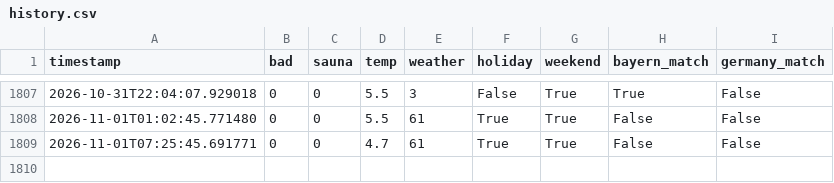
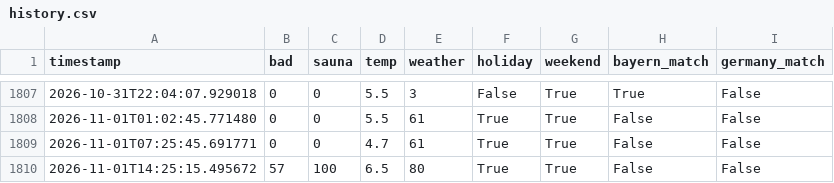
Before and after one commit to kilianmannl-cloud/therme-tracker, a CSV file: docs/history.csv, drawn as a sheet; only a part is shown, gaps mark what is left out; the diff names each change by its address in the sheet, - before the commit and + after, or states it on an @@ line.

```diff
--- a/docs/history.csv
+++ b/docs/history.csv
+row 1810: 2026-11-01T14:25:15.495672 | 57 | 100 | 6.5 | 80 | True | True | False | False
```
Also changed, not shown: data/history.csv, 1 other file.
